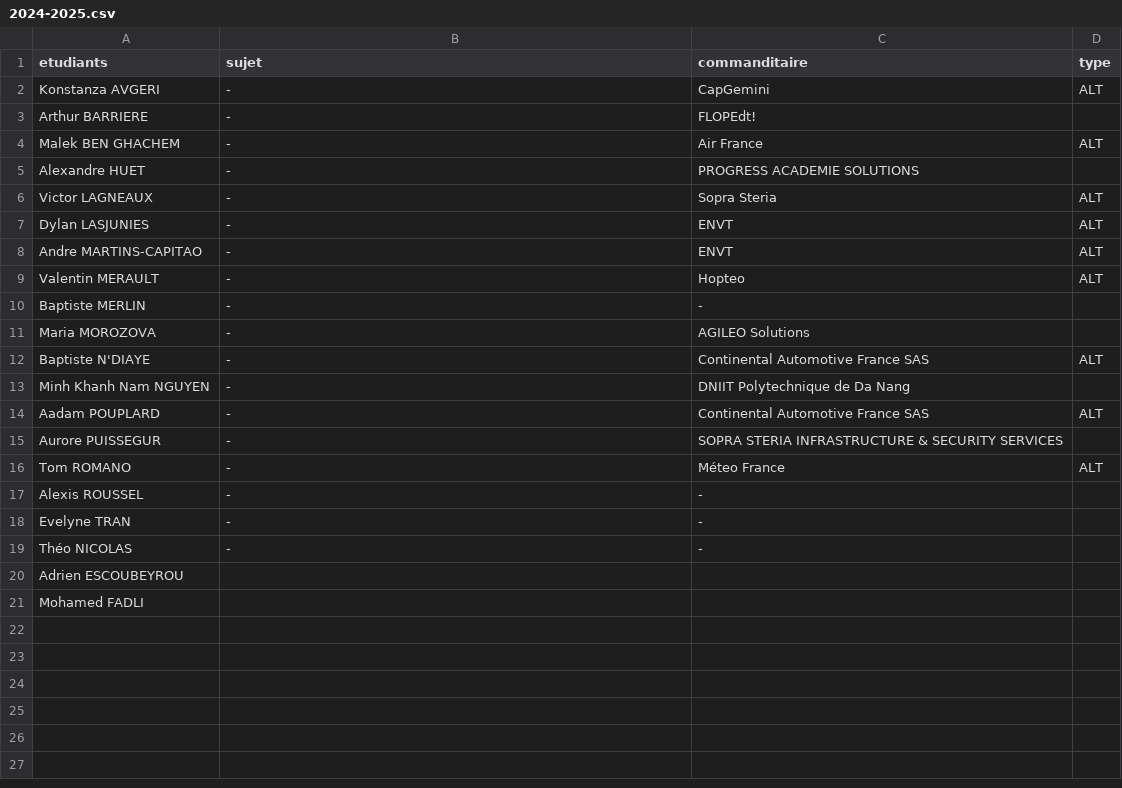
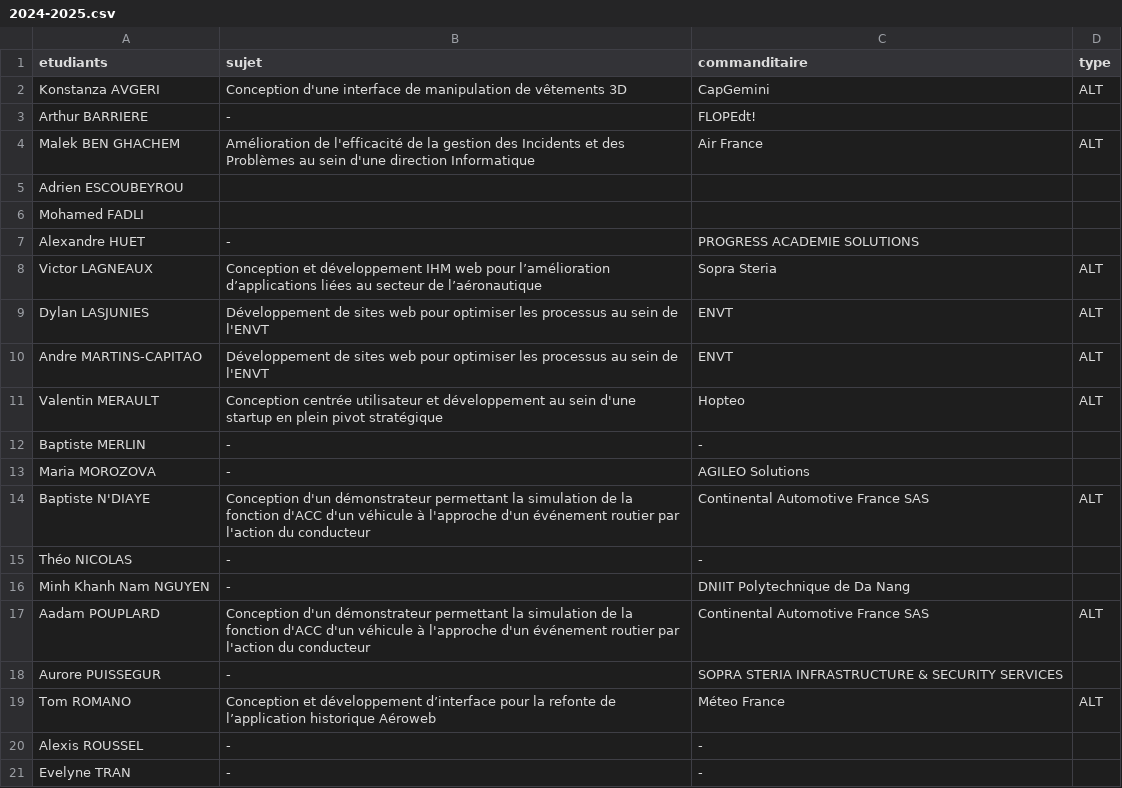
Before and after one commit to Master-IHM/master-ihm.github.io, a CSV file: _data/stages/m2/2024-2025.csv, drawn as a sheet.

Commit message:
Update 2024-2025.csv

```diff
--- a/_data/stages/m2/2024-2025.csv
+++ b/_data/stages/m2/2024-2025.csv
@@ -1,21 +1,21 @@
 etudiants,sujet,commanditaire,type
-Konstanza AVGERI,-,CapGemini,ALT
+Konstanza AVGERI,Conception d'une interface de manipulation de vêtements 3D,CapGemini,ALT
 Arthur BARRIERE,-,FLOPEdt!,
-Malek BEN GHACHEM,-,Air France,ALT
+Malek BEN GHACHEM,Amélioration de l'efficacité de la gestion des Incidents et des Problèmes au sein d'une direction Informatique,Air France,ALT
+Adrien ESCOUBEYROU,,,
+Mohamed FADLI,,,
 Alexandre HUET,-,PROGRESS ACADEMIE SOLUTIONS,
-Victor LAGNEAUX,-,Sopra Steria,ALT
-Dylan LASJUNIES,-,ENVT,ALT
-Andre MARTINS-CAPITAO,-,ENVT,ALT
-Valentin MERAULT,-,Hopteo,ALT
+Victor LAGNEAUX,Conception et développement IHM web pour l’amélioration d’applications liées au secteur de l’aéronautique,Sopra Steria,ALT
+Dylan LASJUNIES,Développement de sites web pour optimiser les processus au sein de l'ENVT,ENVT,ALT
+Andre MARTINS-CAPITAO,Développement de sites web pour optimiser les processus au sein de l'ENVT,ENVT,ALT
+Valentin MERAULT,Conception centrée utilisateur et développement au sein d'une startup en plein pivot stratégique ,Hopteo,ALT
 Baptiste MERLIN,-,-,
 Maria MOROZOVA,-,AGILEO Solutions,
-Baptiste N'DIAYE,-,Continental Automotive France SAS,ALT
+Baptiste N'DIAYE,Conception d'un démonstrateur permettant la simulation de la fonction d'ACC d'un véhicule à l'approche d'un événement routier par l'action du conducteur,Continental Automotive France SAS,ALT
+Théo NICOLAS,-,-,
 Minh Khanh Nam NGUYEN,-,DNIIT Polytechnique de Da Nang,
-Aadam POUPLARD,-,Continental Automotive France SAS,ALT
+Aadam POUPLARD,Conception d'un démonstrateur permettant la simulation de la fonction d'ACC d'un véhicule à l'approche d'un événement routier par l'action du conducteur,Continental Automotive France SAS,ALT
 Aurore PUISSEGUR,-,SOPRA STERIA INFRASTRUCTURE & SECURITY SERVICES,
-Tom ROMANO,-,Méteo France,ALT
+Tom ROMANO,Conception et développement d’interface pour la refonte de l’application historique Aéroweb,Méteo France,ALT
 Alexis ROUSSEL,-,-,
 Evelyne TRAN,-,-,
-Théo NICOLAS,-,-,
-Adrien ESCOUBEYROU,,,
-Mohamed FADLI,,,
```
